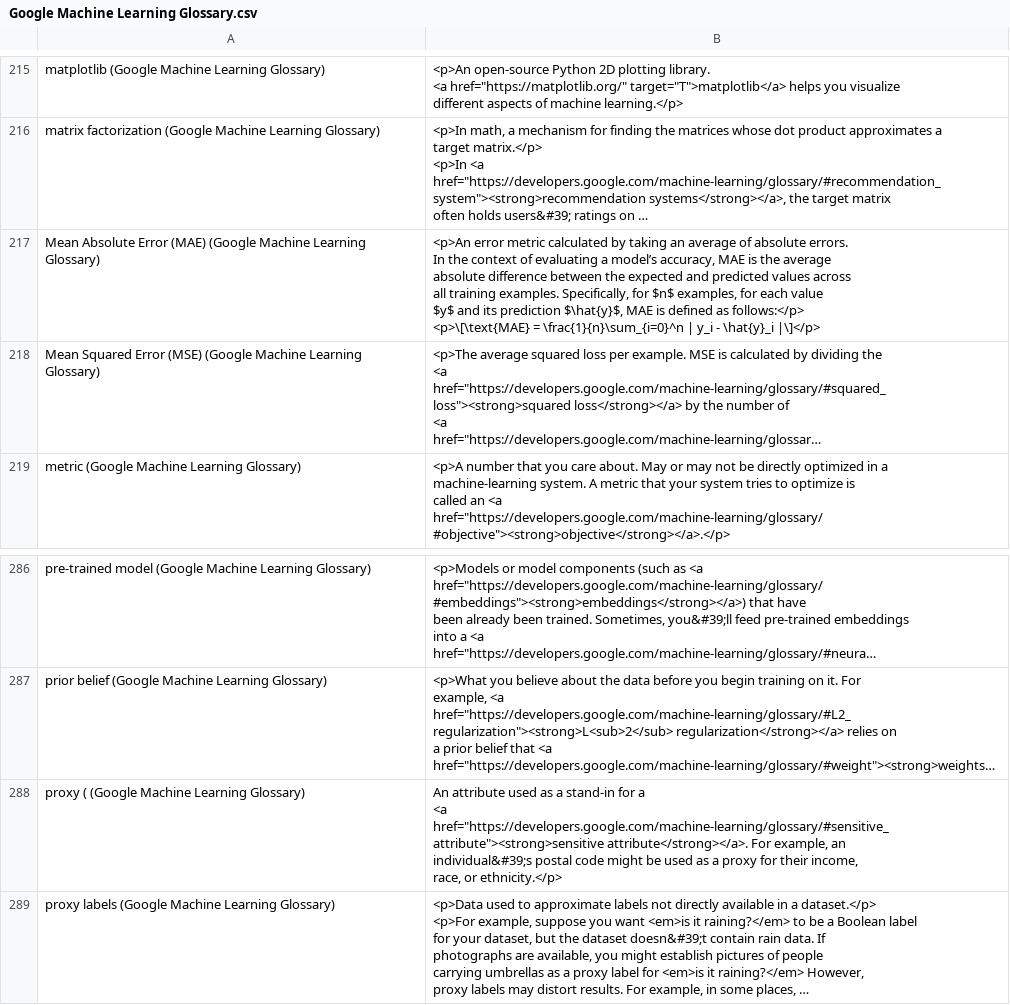
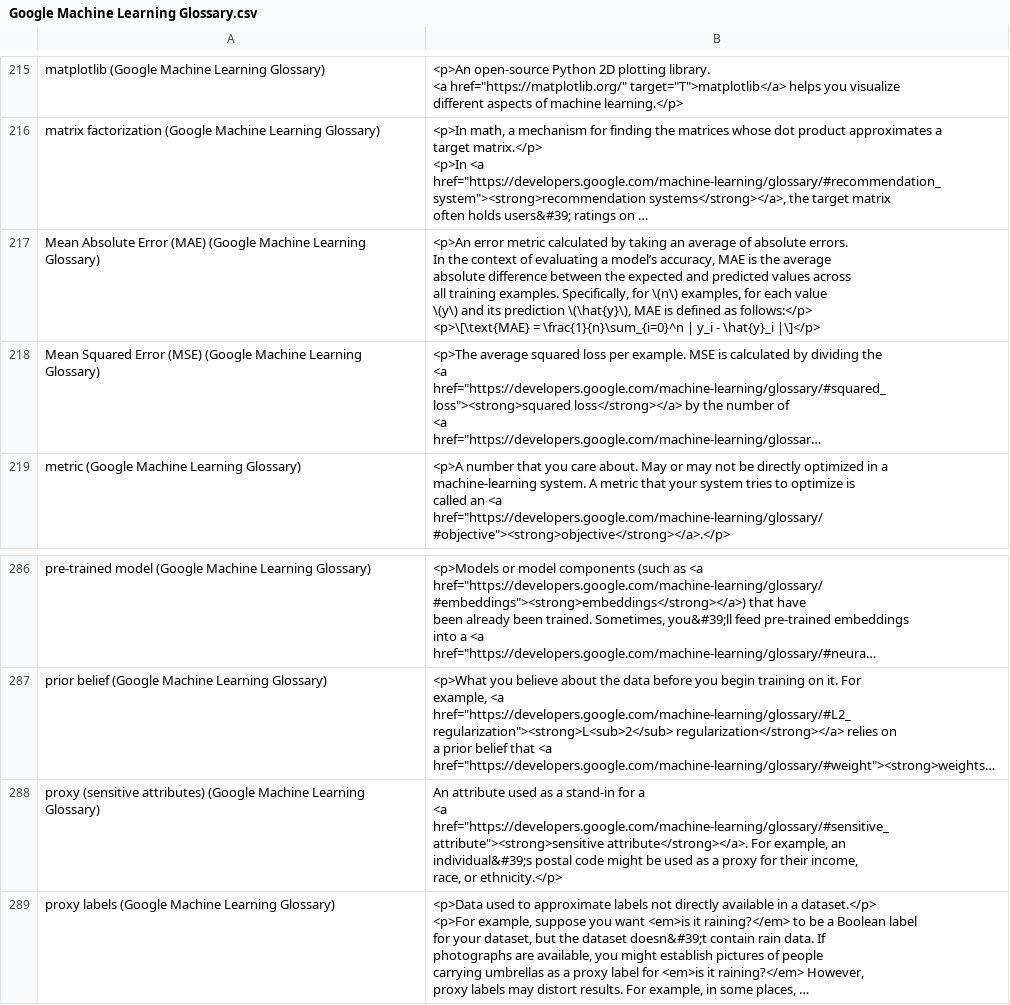
Before and after one commit to darigovresearch/Google-Machine-Learning-Glossary-Flashcards, a CSV file: Google Machine Learning Glossary.csv, drawn as a sheet; only a part is shown, gaps mark what is left out; long unchanged cells end in …; ↵ is a line break in a cell; the diff names each change by its address in the sheet, - before the commit and + after, or states it on an @@ line.

```diff
--- a/Google Machine Learning Glossary.csv
+++ b/Google Machine Learning Glossary.csv
-B217: …Specifically, for $n$ examples, for each value ↵ $y$ and its prediction $\hat{y}$, MAE is…
+B217: …Specifically, for \(n\) examples, for each value ↵ \(y\) and its prediction \(\hat{y}\), MAE is…
-A288: proxy ( (Google Machine…
+A288: proxy (sensitive attributes) (Google Machine…
```
Also changed, not shown: 1 other file.
